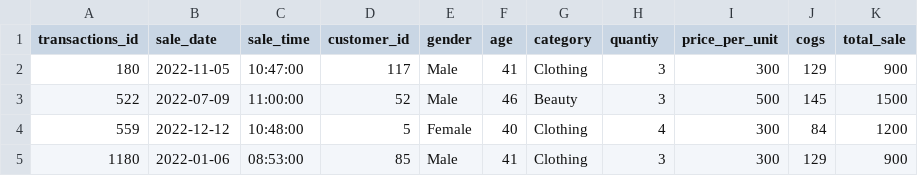
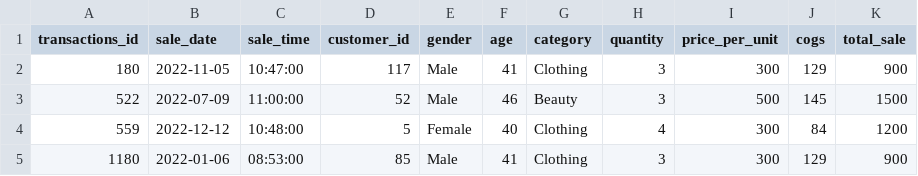
Before and after one commit to Yumna444/RETAIL-SALES-ANALYSIS-SQL-project, a CSV file: SQL - Retail Sales Analysis_utf .csv, drawn as a sheet; only a part is shown.

Commit message:
Update SQL - Retail Sales Analysis

```diff
--- a/SQL - Retail Sales Analysis_utf .csv
+++ b/SQL - Retail Sales Analysis_utf .csv
@@ -1,2 +1,2 @@
-transactions_id,sale_date,sale_time,customer_id,gender,age,category,quantiy,price_per_unit,cogs,total_sale
+transactions_id,sale_date,sale_time,customer_id,gender,age,category,quantity,price_per_unit,cogs,total_sale
 180,2022-11-05,10:47:00,117,Male,41,Clothing,3,300,129,900
```
